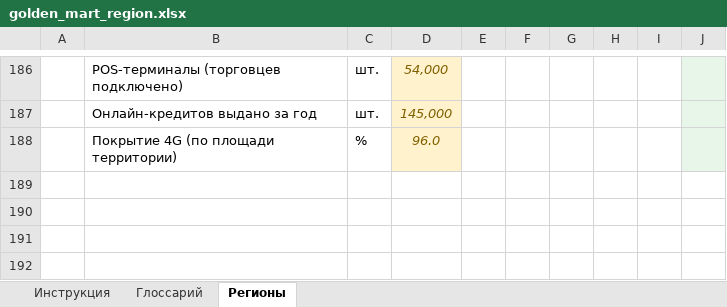
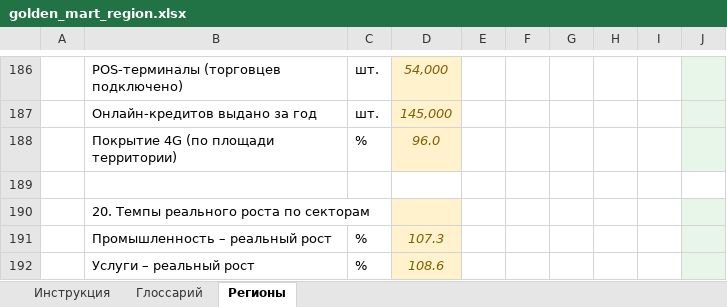
Before and after one commit to GokalR/nbu-platform, an Excel workbook: goldenmarts/golden_mart_region.xlsx, sheet Регионы, drawn as a sheet; only a part is shown, gaps mark what is left out; values as stored, in another font and other column widths than the file's, no borders; charts and pictures not drawn; the diff covers the shown part only; the diff names each change by its address in the sheet, - before the commit and + after, or states it on an @@ line.

```diff
--- a/goldenmarts/golden_mart_region.xlsx (sheet Регионы)
+++ b/goldenmarts/golden_mart_region.xlsx (sheet Регионы)
+row 189: (empty)
+row 190:  | 20. Темпы реального роста по секторам
+row 191:  | Промышленность – реальный рост | % | 107.3
+row 192:  | Услуги – реальный рост | % | 108.6
```
Also changed, not shown: 4 added rows and 60 edited cells elsewhere in this sheet, charts or pictures, goldenmarts/golden_mart_city.xlsx, 7 other files.
